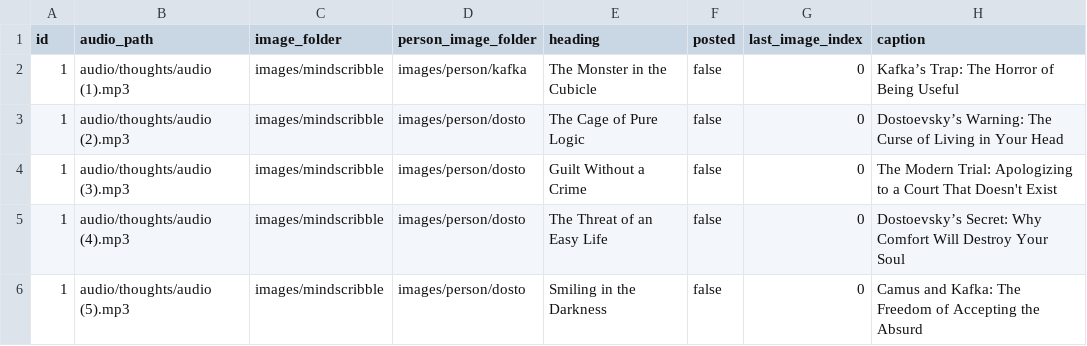
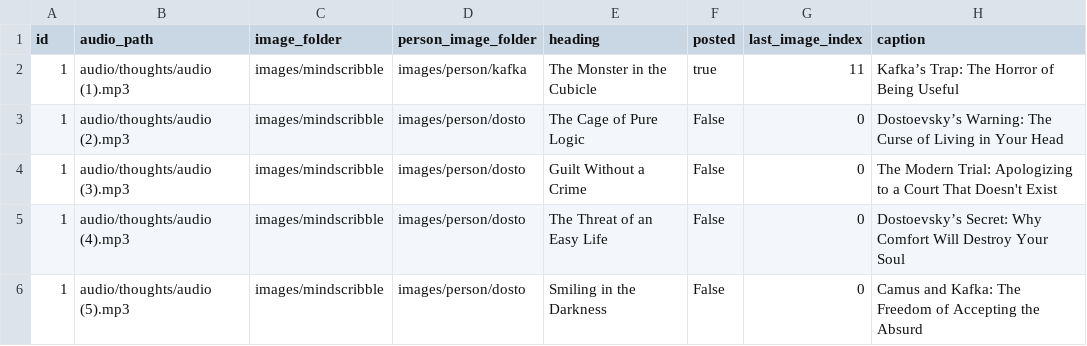
Before and after one commit to ansarisamaddev-byte/Automate-Video-Generator, a CSV file: mind_scribble2.csv, drawn as a sheet.

```diff
--- a/mind_scribble2.csv
+++ b/mind_scribble2.csv
@@ -1,6 +1,6 @@
 id,audio_path,image_folder,person_image_folder,heading,posted,last_image_index,caption
-1,audio/thoughts/audio (1).mp3,images/mindscribble,images/person/kafka,The Monster in the Cubicle,false,0,Kafka’s Trap: The Horror of Being Useful
-1,audio/thoughts/audio (2).mp3,images/mindscribble,images/person/dosto,The Cage of Pure Logic,false,0,Dostoevsky’s Warning: The Curse of Living in Your Head
-1,audio/thoughts/audio (3).mp3,images/mindscribble,images/person/dosto,Guilt Without a Crime,false,0,The Modern Trial: Apologizing to a Court That Doesn't Exist
-1,audio/thoughts/audio (4).mp3,images/mindscribble,images/person/dosto,The Threat of an Easy Life,false,0,Dostoevsky’s Secret: Why Comfort Will Destroy Your Soul
-1,audio/thoughts/audio (5).mp3,images/mindscribble,images/person/dosto,Smiling in the Darkness,false,0,Camus and Kafka: The Freedom of Accepting the Absurd
+1,audio/thoughts/audio (1).mp3,images/mindscribble,images/person/kafka,The Monster in the Cubicle,true,11,Kafka’s Trap: The Horror of Being Useful
+1,audio/thoughts/audio (2).mp3,images/mindscribble,images/person/dosto,The Cage of Pure Logic,False,0,Dostoevsky’s Warning: The Curse of Living in Your Head
+1,audio/thoughts/audio (3).mp3,images/mindscribble,images/person/dosto,Guilt Without a Crime,False,0,The Modern Trial: Apologizing to a Court That Doesn't Exist
+1,audio/thoughts/audio (4).mp3,images/mindscribble,images/person/dosto,The Threat of an Easy Life,False,0,Dostoevsky’s Secret: Why Comfort Will Destroy Your Soul
+1,audio/thoughts/audio (5).mp3,images/mindscribble,images/person/dosto,Smiling in the Darkness,False,0,Camus and Kafka: The Freedom of Accepting the Absurd
```
